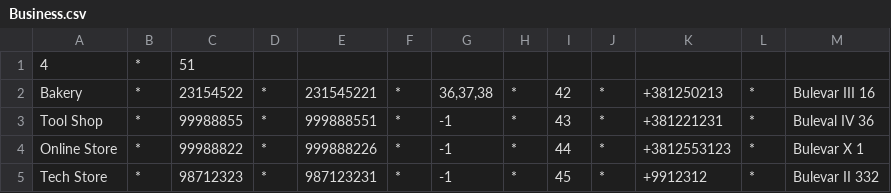
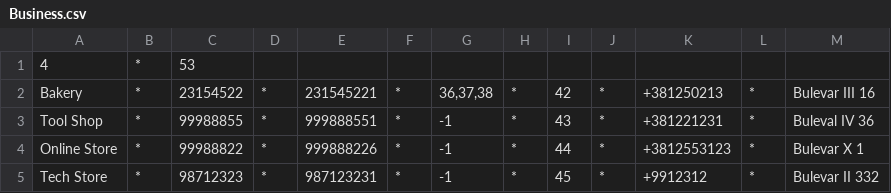
Before and after one commit to FilipZobic/cpp-university-assigment, a CSV file: database/Business.csv, drawn as a sheet.

```diff
--- a/database/Business.csv
+++ b/database/Business.csv
@@ -1,2 +1,2 @@
-4|*|51
+4|*|53
 Bakery|*|23154522|*|231545221|*|36,37,38|*|42|*|+381250213|*|Bulevar III 16
```
Also changed, not shown: database/Workers.csv, 14 other files.
